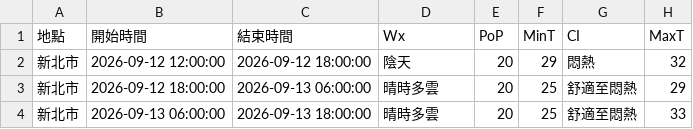
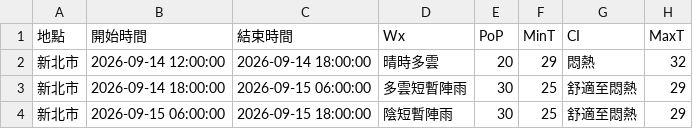
Before and after one commit to oao030oao/1111518-mid, a CSV file: api.csv, drawn as a sheet.

```diff
--- a/api.csv
+++ b/api.csv
@@ -1,4 +1,4 @@
 地點,開始時間,結束時間,Wx,PoP,MinT,CI,MaxT
-新北市,2026-09-12 12:00:00,2026-09-12 18:00:00,陰天,20,29,悶熱,32
-新北市,2026-09-12 18:00:00,2026-09-13 06:00:00,晴時多雲,20,25,舒適至悶熱,29
-新北市,2026-09-13 06:00:00,2026-09-13 18:00:00,晴時多雲,20,25,舒適至悶熱,33
+新北市,2026-09-14 12:00:00,2026-09-14 18:00:00,晴時多雲,20,29,悶熱,32
+新北市,2026-09-14 18:00:00,2026-09-15 06:00:00,多雲短暫陣雨,30,25,舒適至悶熱,29
+新北市,2026-09-15 06:00:00,2026-09-15 18:00:00,陰短暫陣雨,30,25,舒適至悶熱,29
```
Also changed, not shown: 1 other file.
